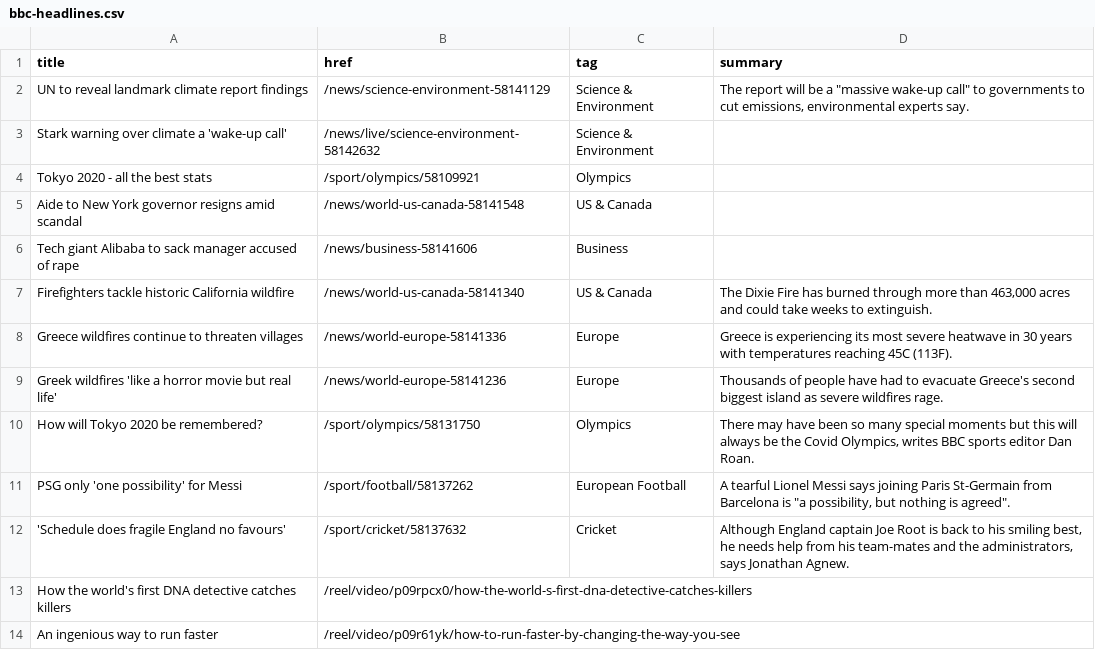
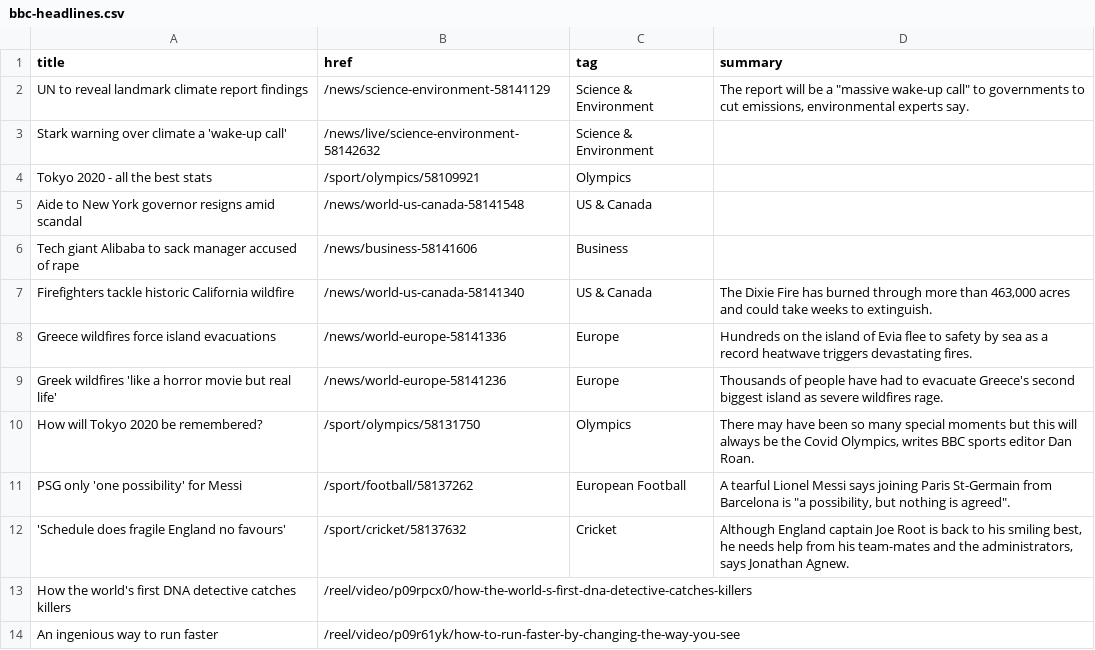
Before and after one commit to jsoma/autoscraper-history, a CSV file: bbc-headlines.csv, drawn as a sheet; only a part is shown.

```diff
--- a/bbc-headlines.csv
+++ b/bbc-headlines.csv
@@ -7,3 +7,3 @@ Tech giant Alibaba to sack manager accused of rape,/news/business-58141606,Busin
 Firefighters tackle historic California wildfire,/news/world-us-canada-58141340,US & Canada,"The Dixie Fire has burned through more than 463,000 acres and could take weeks to extinguish."
-Greece wildfires continue to threaten villages,/news/world-europe-58141336,Europe,Greece is experiencing its most severe heatwave in 30 years with temperatures reaching 45C (113F).
+Greece wildfires force island evacuations,/news/world-europe-58141336,Europe,Hundreds on the island of Evia flee to safety by sea as a record heatwave triggers devastating fires.
 Greek wildfires 'like a horror movie but real life',/news/world-europe-58141236,Europe,Thousands of people have had to evacuate Greece's second biggest island as severe wildfires rage.
```
